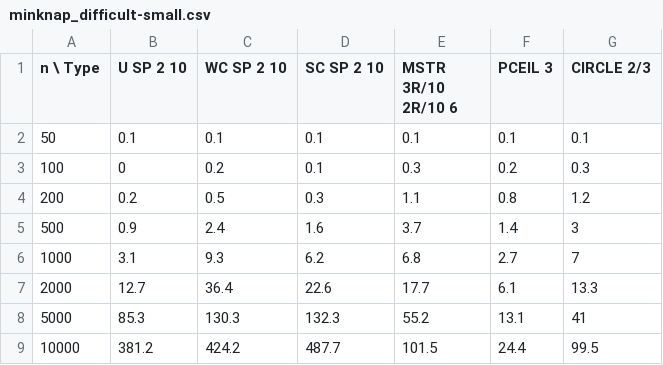
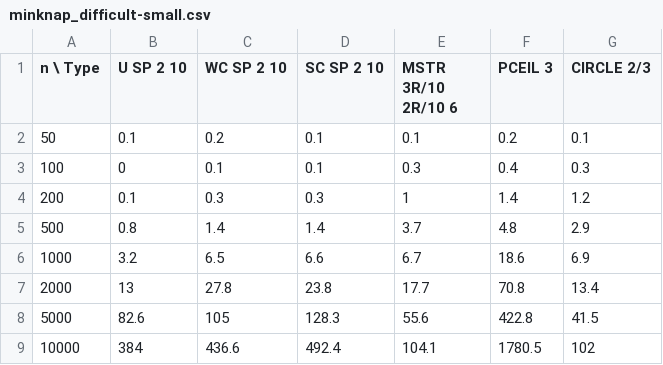
Before and after one commit to fontanf/knapsacksolver, a CSV file: bench/minknap_difficult-small.csv, drawn as a sheet.

```diff
--- a/bench/minknap_difficult-small.csv
+++ b/bench/minknap_difficult-small.csv
@@ -1,9 +1,9 @@
 n \ Type,U SP 2 10,WC SP 2 10,SC SP 2 10,MSTR 3R/10 2R/10 6,PCEIL 3,CIRCLE 2/3
-50,0.1,0.1,0.1,0.1,0.1,0.1
-100,0,0.2,0.1,0.3,0.2,0.3
-200,0.2,0.5,0.3,1.1,0.8,1.2
-500,0.9,2.4,1.6,3.7,1.4,3
-1000,3.1,9.3,6.2,6.8,2.7,7
-2000,12.7,36.4,22.6,17.7,6.1,13.3
-5000,85.3,130.3,132.3,55.2,13.1,41
-10000,381.2,424.2,487.7,101.5,24.4,99.5
+50,0.1,0.2,0.1,0.1,0.2,0.1
+100,0,0.1,0.1,0.3,0.4,0.3
+200,0.1,0.3,0.3,1,1.4,1.2
+500,0.8,1.4,1.4,3.7,4.8,2.9
+1000,3.2,6.5,6.6,6.7,18.6,6.9
+2000,13,27.8,23.8,17.7,70.8,13.4
+5000,82.6,105,128.3,55.6,422.8,41.5
+10000,384,436.6,492.4,104.1,1780.5,102
```
Also changed, not shown: bench/balknap_t_difficult-small.csv, bench/minknap_combo_difficult-small.csv, 1 other file.
